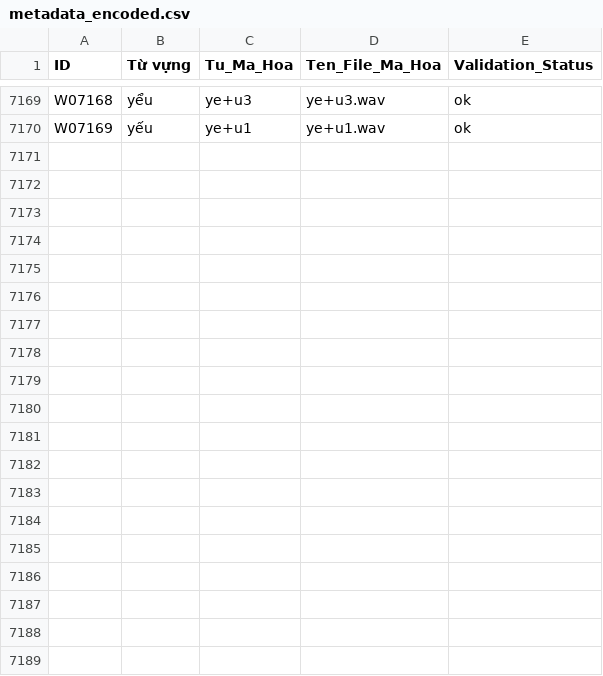
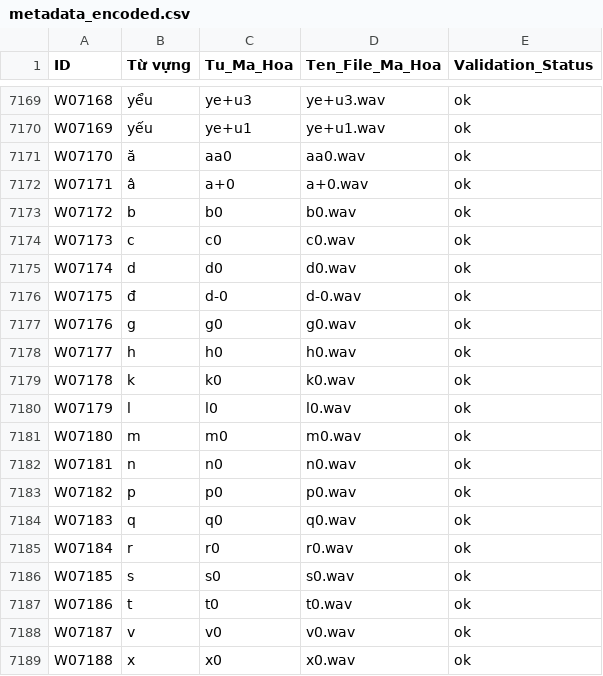
Before and after one commit to Vuongquangvinh/csdl_daphuongtien, a CSV file: metadata_encoded.csv, drawn as a sheet; only a part is shown, gaps mark what is left out.

Commit message:
file metadata_encoded.csv mới

```diff
--- a/metadata_encoded.csv
+++ b/metadata_encoded.csv
@@ -7170 +7170,20 @@ W07168,yểu,ye+u3,ye+u3.wav,ok
 W07169,yếu,ye+u1,ye+u1.wav,ok
+W07170,ă,aa0,aa0.wav,ok
+W07171,â,a+0,a+0.wav,ok
+W07172,b,b0,b0.wav,ok
+W07173,c,c0,c0.wav,ok
+W07174,d,d0,d0.wav,ok
+W07175,đ,d-0,d-0.wav,ok
+W07176,g,g0,g0.wav,ok
+W07177,h,h0,h0.wav,ok
+W07178,k,k0,k0.wav,ok
+W07179,l,l0,l0.wav,ok
+W07180,m,m0,m0.wav,ok
+W07181,n,n0,n0.wav,ok
+W07182,p,p0,p0.wav,ok
+W07183,q,q0,q0.wav,ok
+W07184,r,r0,r0.wav,ok
+W07185,s,s0,s0.wav,ok
+W07186,t,t0,t0.wav,ok
+W07187,v,v0,v0.wav,ok
+W07188,x,x0,x0.wav,ok
```
